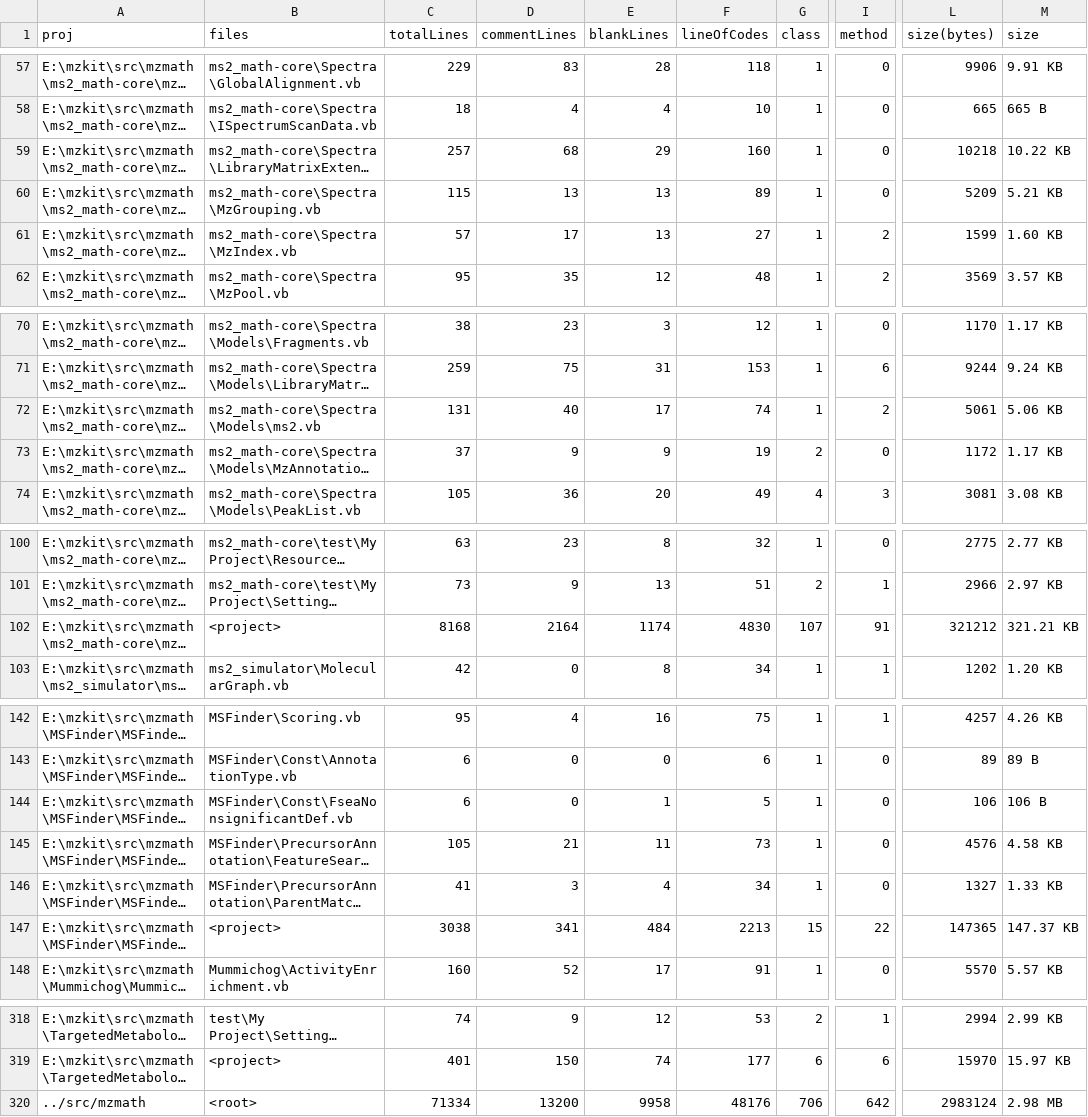
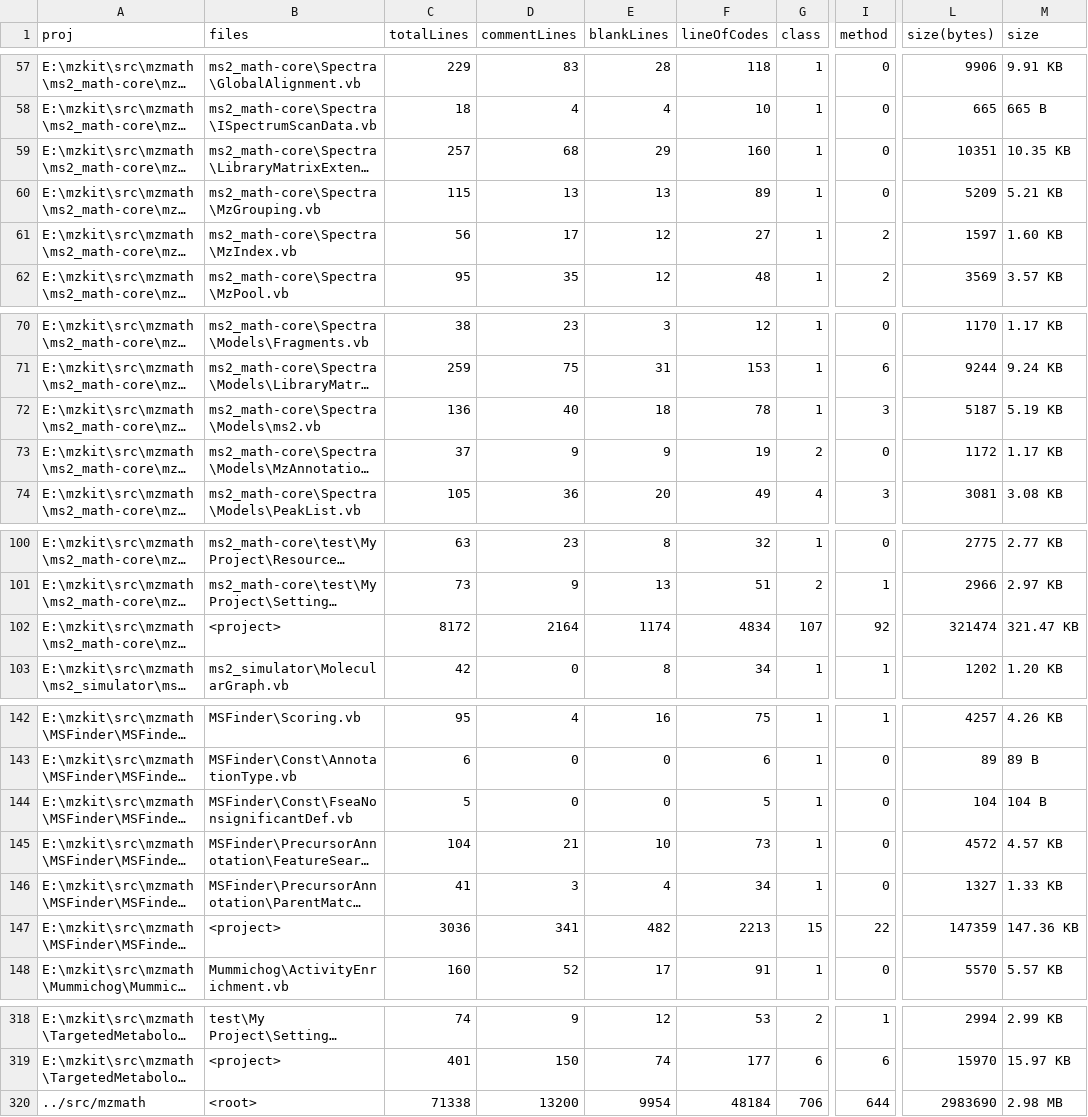
Before and after one commit to xieguigang/mzkit, a CSV file: src/mzmath/proj_stats.csv, drawn as a sheet; only a part is shown, gaps mark what is left out; long unchanged cells end in …; the diff covers the shown part only; the diff names each change by its address in the sheet, - before the commit and + after, or states it on an @@ line.

```diff
--- a/src/mzmath/proj_stats.csv
+++ b/src/mzmath/proj_stats.csv
-L59 (size(bytes)): 10218
+L59 (size(bytes)): 10351
-M59 (size): 10.22 KB
+M59 (size): 10.35 KB
-C61 (totalLines): 57
+C61 (totalLines): 56
-E61 (blankLines): 13
+E61 (blankLines): 12
-L61 (size(bytes)): 1599
+L61 (size(bytes)): 1597
-C72 (totalLines): 131
+C72 (totalLines): 136
-E72 (blankLines): 17
+E72 (blankLines): 18
-F72 (lineOfCodes): 74
+F72 (lineOfCodes): 78
-I72 (method): 2
+I72 (method): 3
-L72 (size(bytes)): 5061
+L72 (size(bytes)): 5187
-M72 (size): 5.06 KB
+M72 (size): 5.19 KB
-C102 (totalLines): 8168
+C102 (totalLines): 8172
-F102 (lineOfCodes): 4830
+F102 (lineOfCodes): 4834
-I102 (method): 91
+I102 (method): 92
-L102 (size(bytes)): 321212
+L102 (size(bytes)): 321474
-M102 (size): 321.21 KB
+M102 (size): 321.47 KB
-C144 (totalLines): 6
+C144 (totalLines): 5
-E144 (blankLines): 1
+E144 (blankLines): 0
-L144 (size(bytes)): 106
+L144 (size(bytes)): 104
-M144 (size): 106 B
+M144 (size): 104 B
-C145 (totalLines): 105
+C145 (totalLines): 104
-E145 (blankLines): 11
+E145 (blankLines): 10
-L145 (size(bytes)): 4576
+L145 (size(bytes)): 4572
-M145 (size): 4.58 KB
+M145 (size): 4.57 KB
-C147 (totalLines): 3038
+C147 (totalLines): 3036
-E147 (blankLines): 484
+E147 (blankLines): 482
-L147 (size(bytes)): 147365
+L147 (size(bytes)): 147359
-M147 (size): 147.37 KB
+M147 (size): 147.36 KB
-C320 (totalLines): 71334
+C320 (totalLines): 71338
-E320 (blankLines): 9958
+E320 (blankLines): 9954
-F320 (lineOfCodes): 48176
+F320 (lineOfCodes): 48184
-I320 (method): 642
+I320 (method): 644
-L320 (size(bytes)): 2983124
+L320 (size(bytes)): 2983690
```
Also changed, not shown: 6 edited cells elsewhere in this file, 7 other files.
